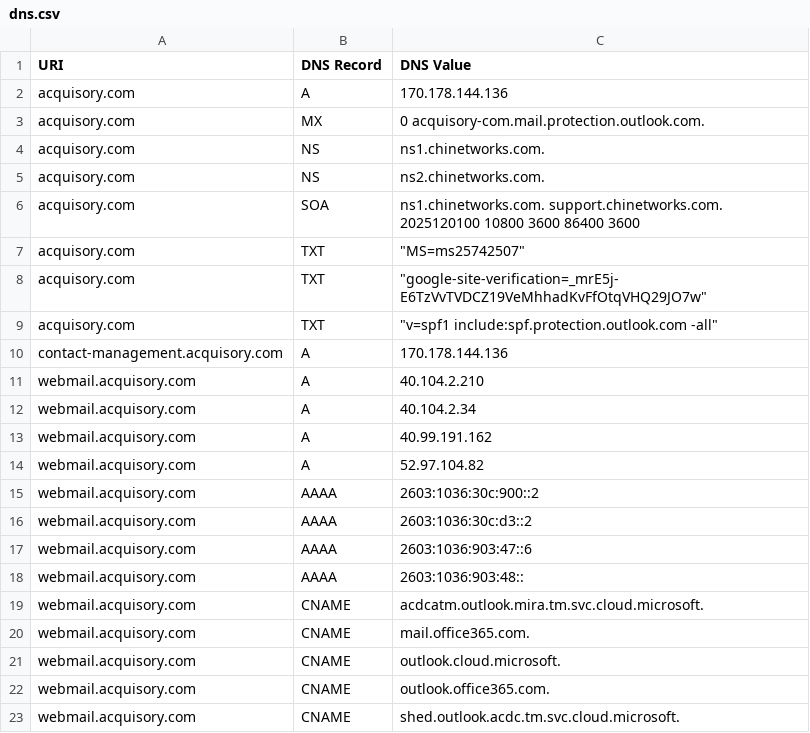
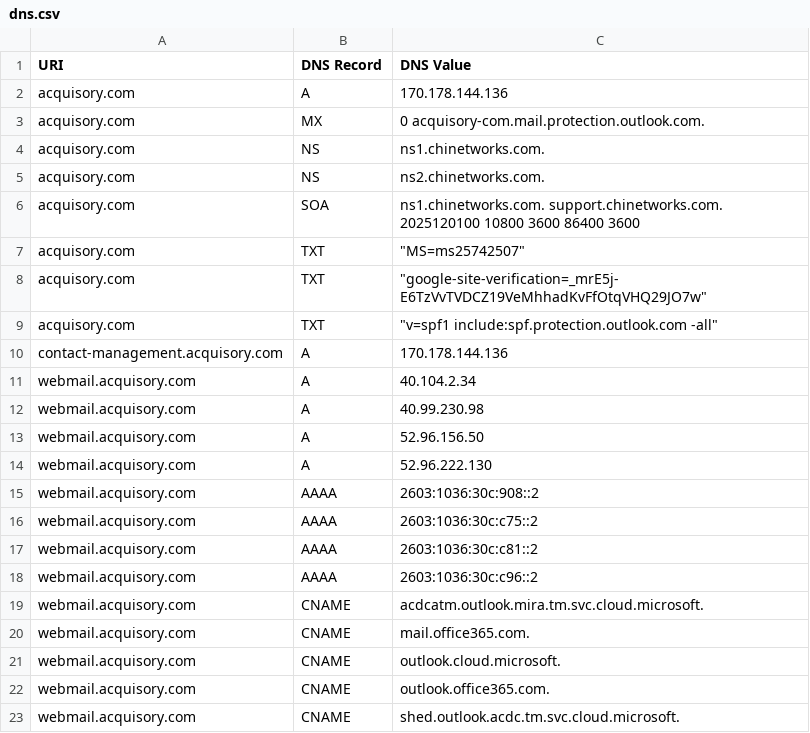
Before and after one commit to ayushmanchhabra/hacking, a CSV file: tools/bugbounty/targets/acquisory.com/dns.csv, drawn as a sheet.

```diff
--- a/tools/bugbounty/targets/acquisory.com/dns.csv
+++ b/tools/bugbounty/targets/acquisory.com/dns.csv
@@ -10,10 +10,10 @@ acquisory.com,TXT,"""v=spf1 include:spf.protection.outlook.com -all"""
 contact-management.acquisory.com,A,"170.178.144.136"
-webmail.acquisory.com,A,"40.104.2.210"
 webmail.acquisory.com,A,"40.104.2.34"
-webmail.acquisory.com,A,"40.99.191.162"
-webmail.acquisory.com,A,"52.97.104.82"
-webmail.acquisory.com,AAAA,"2603:1036:30c:900::2"
-webmail.acquisory.com,AAAA,"2603:1036:30c:d3::2"
-webmail.acquisory.com,AAAA,"2603:1036:903:47::6"
-webmail.acquisory.com,AAAA,"2603:1036:903:48::"
+webmail.acquisory.com,A,"40.99.230.98"
+webmail.acquisory.com,A,"52.96.156.50"
+webmail.acquisory.com,A,"52.96.222.130"
+webmail.acquisory.com,AAAA,"2603:1036:30c:908::2"
+webmail.acquisory.com,AAAA,"2603:1036:30c:c75::2"
+webmail.acquisory.com,AAAA,"2603:1036:30c:c81::2"
+webmail.acquisory.com,AAAA,"2603:1036:30c:c96::2"
 webmail.acquisory.com,CNAME,"acdcatm.outlook.mira.tm.svc.cloud.microsoft."
```
Also changed, not shown: tools/bugbounty/targets/acquisory.com/ipdr.csv, tools/bugbounty/targets/acquisory.com/port.csv, 8 other files.
